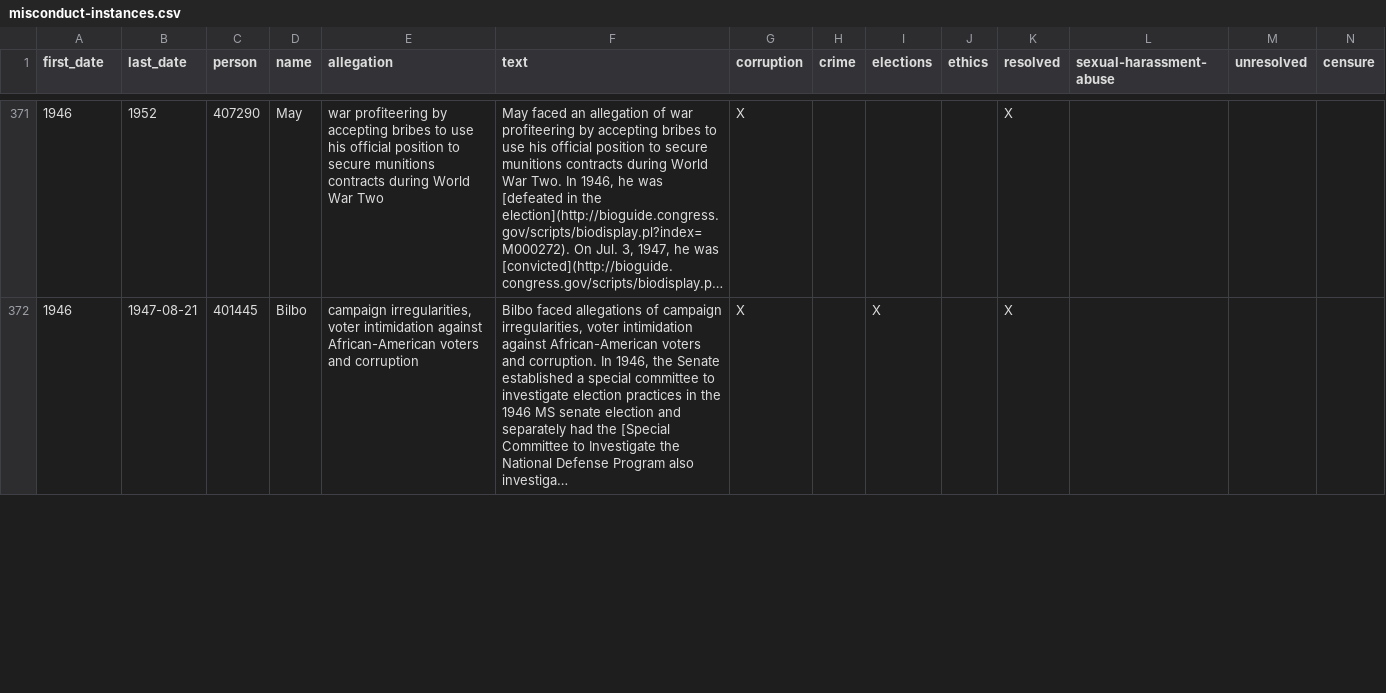
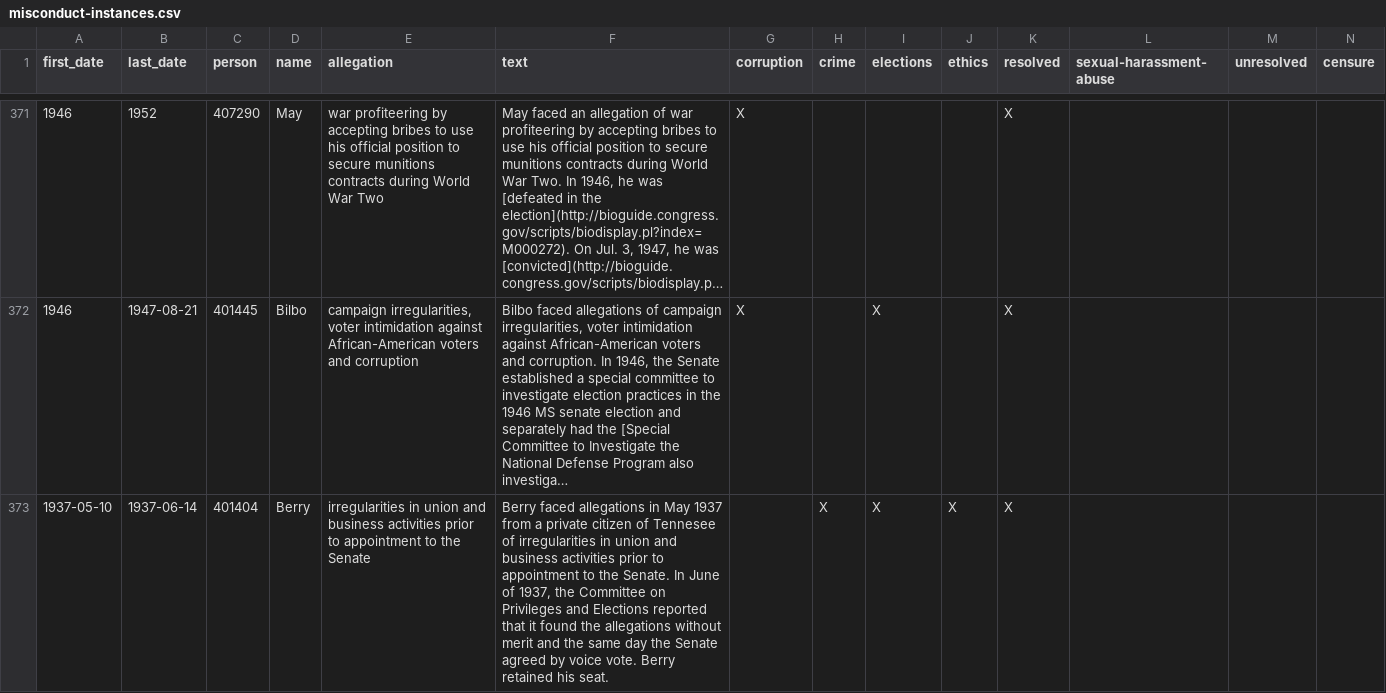
Before and after one commit to govtrack/misconduct, a CSV file: misconduct-instances.csv, drawn as a sheet; only a part is shown, gaps mark what is left out; long unchanged cells end in …; rows hold the shown columns only; the diff covers the shown part only; the diff names each change by its address in the sheet, - before the commit and + after, or states it on an @@ line.

```diff
--- a/misconduct-instances.csv
+++ b/misconduct-instances.csv
+row 373: 1937-05-10 | 1937-06-14 | 401404 | Berry | irregularities in union and business activities prior to appointment to the Senate | Berry faced allegations in May 1937 from a private citizen of Tennesee of irregularities in union and business activities prior to appointment to the Senate. In June of 1937, the Committee on Privileges and Elections reported that it found the allegations without merit and the same day the Senate agreed by voice vote. Berry retained his seat. |  | X | X | X | X
```
Also changed, not shown: 1 edited cell elsewhere in this file, 1 other file.
